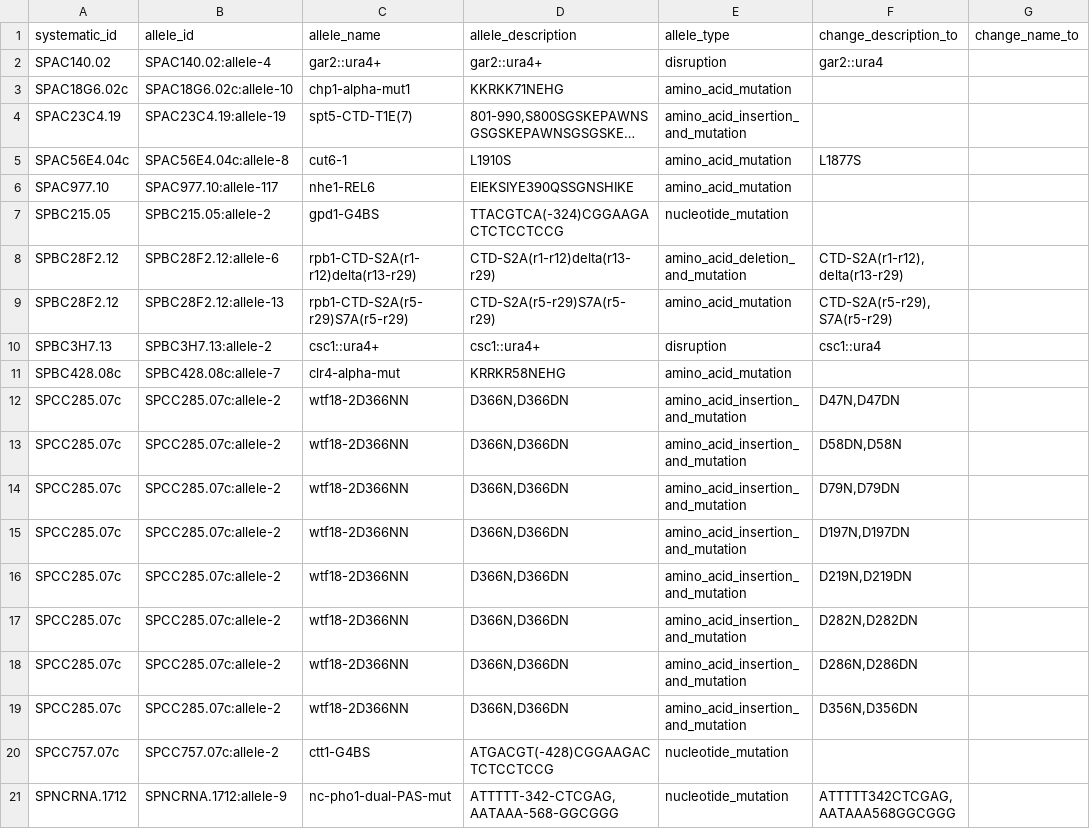
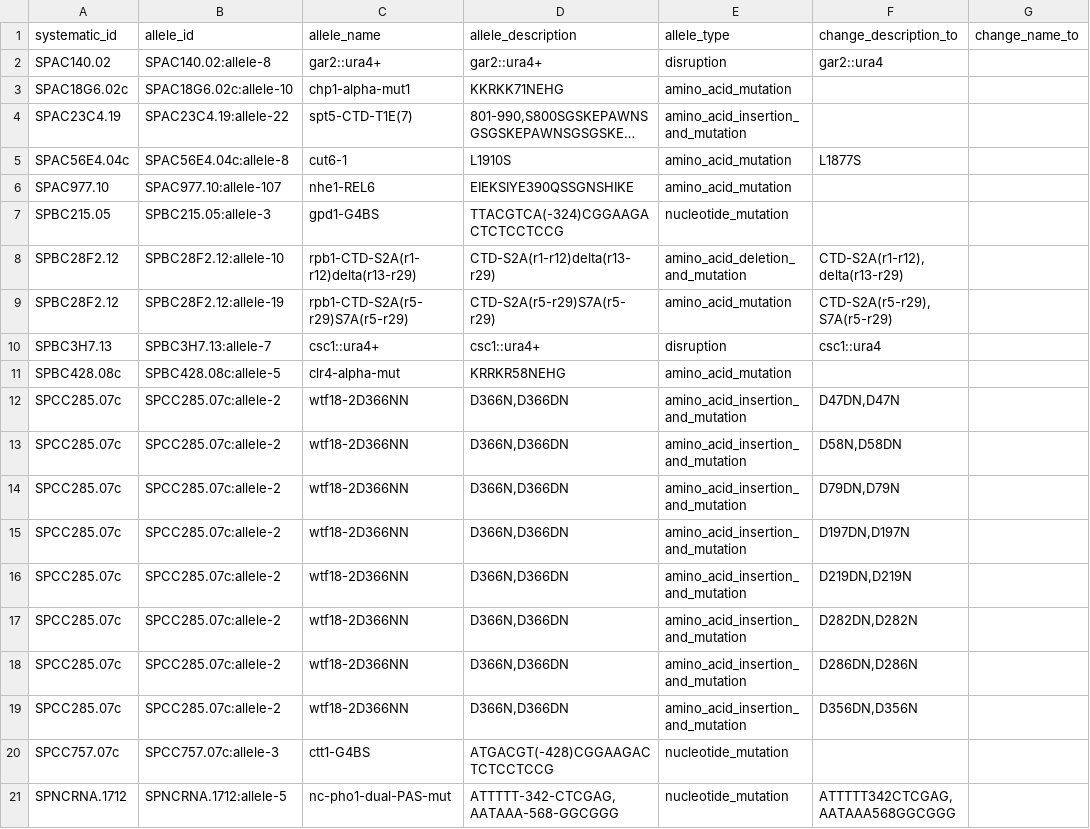
Before and after one commit to pombase/allele_qc, a TSV file: results/allele_auto_fix.tsv, drawn as a sheet; only a part is shown; long unchanged cells end in …; the diff names each change by its address in the sheet, - before the commit and + after, or states it on an @@ line.

```diff
--- a/results/allele_auto_fix.tsv
+++ b/results/allele_auto_fix.tsv
-B2 (allele_id): SPAC140.02:allele-4
+B2 (allele_id): SPAC140.02:allele-8
-B4 (allele_id): SPAC23C4.19:allele-19
+B4 (allele_id): SPAC23C4.19:allele-22
-B6 (allele_id): SPAC977.10:allele-117
+B6 (allele_id): SPAC977.10:allele-107
-B7 (allele_id): SPBC215.05:allele-2
+B7 (allele_id): SPBC215.05:allele-3
-B8 (allele_id): SPBC28F2.12:allele-6
+B8 (allele_id): SPBC28F2.12:allele-10
-B9 (allele_id): SPBC28F2.12:allele-13
+B9 (allele_id): SPBC28F2.12:allele-19
-B10 (allele_id): SPBC3H7.13:allele-2
+B10 (allele_id): SPBC3H7.13:allele-7
-B11 (allele_id): SPBC428.08c:allele-7
+B11 (allele_id): SPBC428.08c:allele-5
-F12 (change_description_to): D47N,D47DN
+F12 (change_description_to): D47DN,D47N
-F13 (change_description_to): D58DN,D58N
+F13 (change_description_to): D58N,D58DN
-F14 (change_description_to): D79N,D79DN
+F14 (change_description_to): D79DN,D79N
-F15 (change_description_to): D197N,D197DN
+F15 (change_description_to): D197DN,D197N
-F16 (change_description_to): D219N,D219DN
+F16 (change_description_to): D219DN,D219N
-F17 (change_description_to): D282N,D282DN
+F17 (change_description_to): D282DN,D282N
-F18 (change_description_to): D286N,D286DN
+F18 (change_description_to): D286DN,D286N
-F19 (change_description_to): D356N,D356DN
+F19 (change_description_to): D356DN,D356N
-B20 (allele_id): SPCC757.07c:allele-2
+B20 (allele_id): SPCC757.07c:allele-3
-B21 (allele_id): SPNCRNA.1712:allele-9
+B21 (allele_id): SPNCRNA.1712:allele-5
```
Also changed, not shown: results/allele_cannot_fix_other_errors.tsv, results/protein_modification_cannot_fix_other_errors.tsv, 7 other files.
